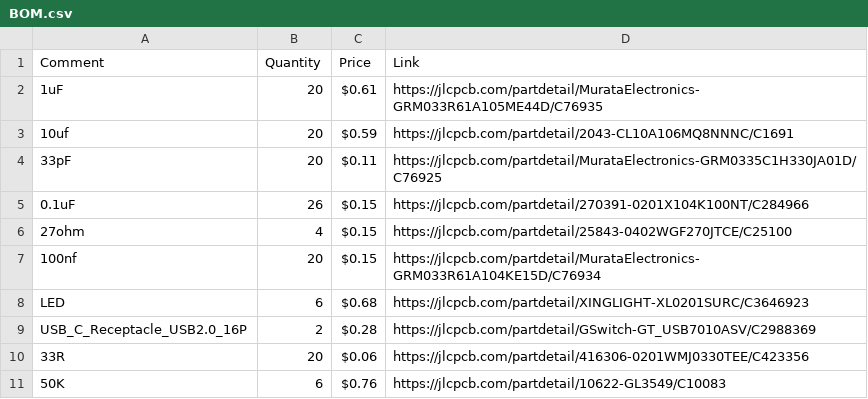
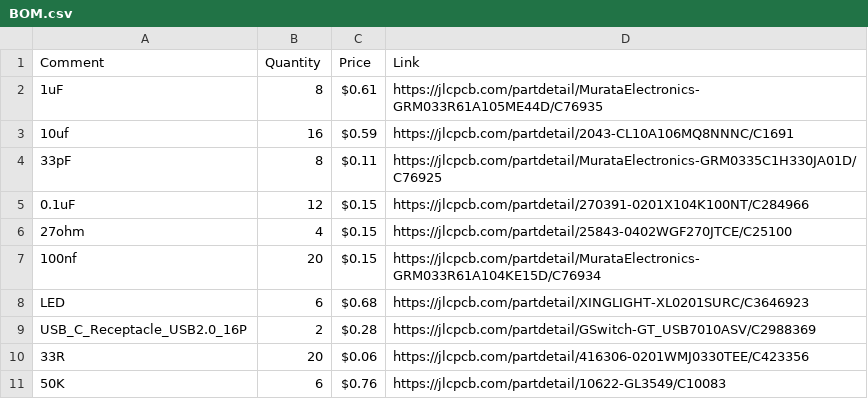
Before and after one commit to shourya2007mittal-hub/Hybrid-Pico, a CSV file: BOM.csv, drawn as a sheet; only a part is shown.

Commit message:
Update BOM.csv

```diff
--- a/BOM.csv
+++ b/BOM.csv
@@ -1,6 +1,6 @@
 Comment,Quantity,Price,Link
-1uF,20,$0.61,https://jlcpcb.com/partdetail/MurataElectronics-GRM033R61A105ME44D/C76935
-10uf,20,$0.59,https://jlcpcb.com/partdetail/2043-CL10A106MQ8NNNC/C1691
-33pF,20,$0.11,https://jlcpcb.com/partdetail/MurataElectronics-GRM0335C1H330JA01D/C76925
-0.1uF,26,$0.15,https://jlcpcb.com/partdetail/270391-0201X104K100NT/C284966
+1uF,8,$0.61,https://jlcpcb.com/partdetail/MurataElectronics-GRM033R61A105ME44D/C76935
+10uf,16,$0.59,https://jlcpcb.com/partdetail/2043-CL10A106MQ8NNNC/C1691
+33pF,8,$0.11,https://jlcpcb.com/partdetail/MurataElectronics-GRM0335C1H330JA01D/C76925
+0.1uF,12,$0.15,https://jlcpcb.com/partdetail/270391-0201X104K100NT/C284966
 27ohm,4,$0.15,https://jlcpcb.com/partdetail/25843-0402WGF270JTCE/C25100
```
